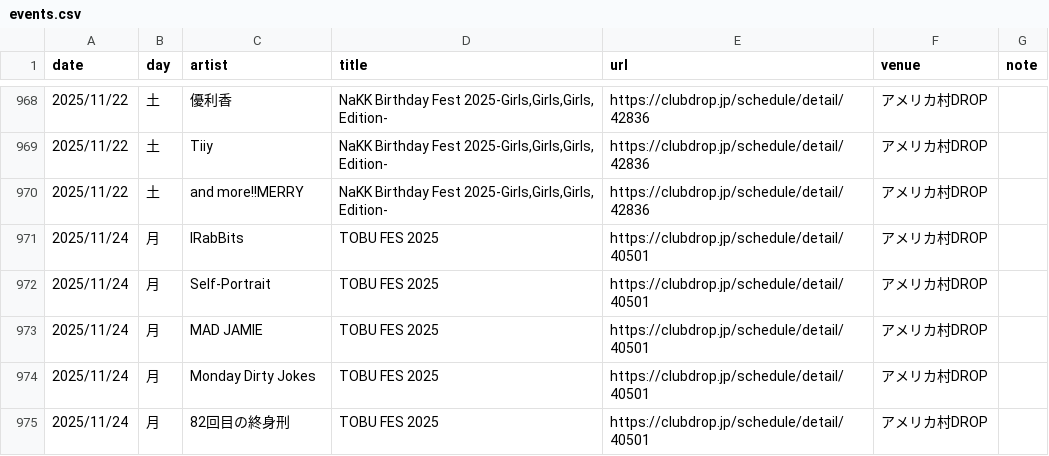
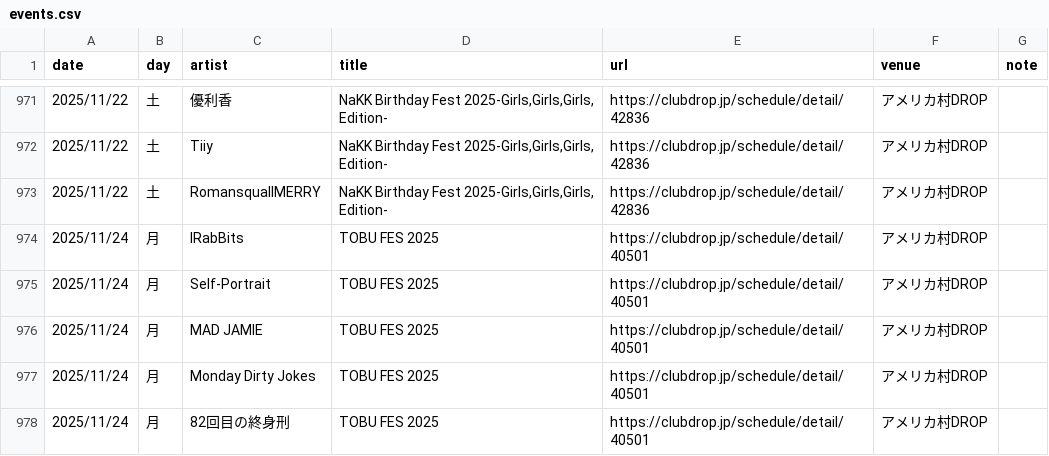
Before and after one commit to yoshitaka-ishizu/livesearch, a CSV file: backend/data/events.csv, drawn as a sheet; only a part is shown, gaps mark what is left out; the diff covers the shown part only.

```diff
--- a/backend/data/events.csv
+++ b/backend/data/events.csv
@@ -979,3 +982,3 @@ date,day,artist,title,url,venue,note
 2025/11/22,土,Tiiy,"NaKK Birthday Fest 2025-Girls,Girls,Girls, Edition-",https://clubdrop.jp/schedule/detail/42836,アメリカ村DROP,
-2025/11/22,土,and more!!MERRY,"NaKK Birthday Fest 2025-Girls,Girls,Girls, Edition-",https://clubdrop.jp/schedule/detail/42836,アメリカ村DROP,
+2025/11/22,土,RomansquallMERRY,"NaKK Birthday Fest 2025-Girls,Girls,Girls, Edition-",https://clubdrop.jp/schedule/detail/42836,アメリカ村DROP,
 2025/11/24,月,IRabBits,TOBU FES 2025,https://clubdrop.jp/schedule/detail/40501,アメリカ村DROP,
```
Also changed, not shown: 25 added rows, 2 removed rows and 7 edited cells elsewhere in this file, 1 other file.
